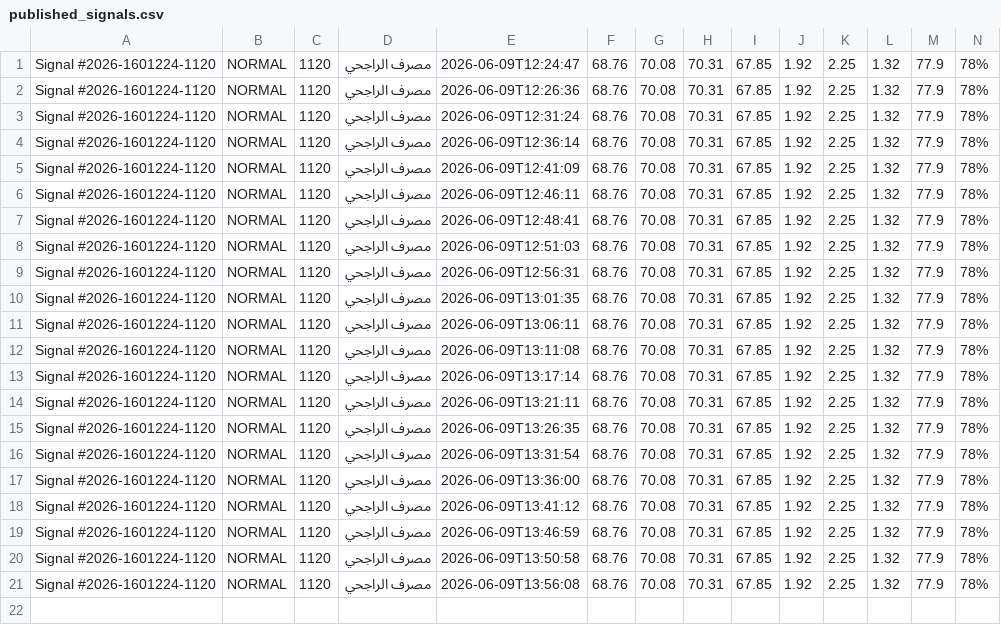
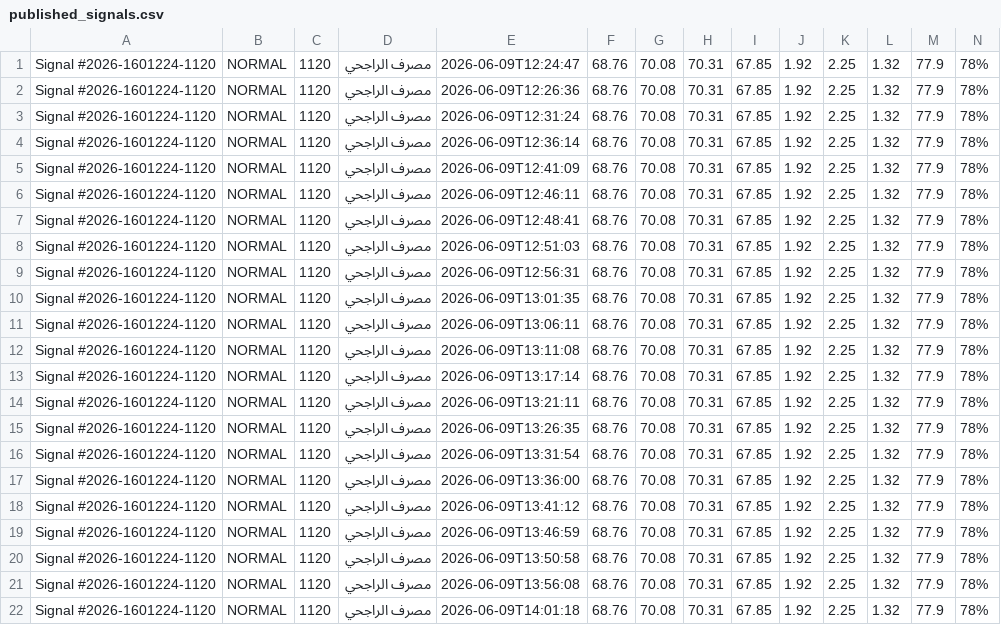
Before and after one commit to Aljishi/modareb-auto-posting, a CSV file: data/published_signals.csv, drawn as a sheet; only a part is shown; rows hold the shown columns only; the diff names each change by its address in the sheet, - before the commit and + after, or states it on an @@ line.

```diff
--- a/data/published_signals.csv
+++ b/data/published_signals.csv
+row 22: Signal #2026-1601224-1120 | NORMAL | 1120 | مصرف الراجحي | 2026-06-09T14:01:18 | 68.76 | 70.08 | 70.31 | 67.85 | 1.92 | 2.25 | 1.32 | 77.9 | 78%
```
Also changed, not shown: 5 other files.
